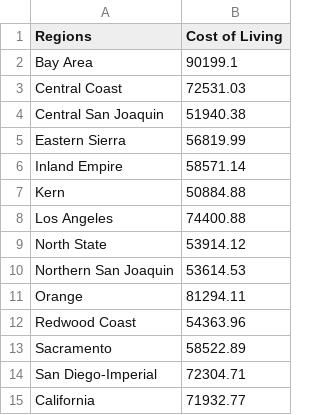
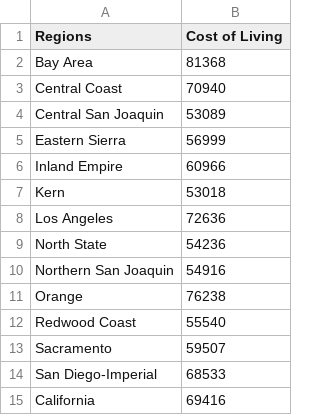
Before and after one commit to cafwd/job_quality_index, a CSV file: data/cost_of_living/united-way-col-1A1PS1C2015.csv, drawn as a sheet.

```diff
--- a/data/cost_of_living/united-way-col-1A1PS1C2015.csv
+++ b/data/cost_of_living/united-way-col-1A1PS1C2015.csv
@@ -1,15 +1,15 @@
 Regions,Cost of Living
-Bay Area,90199.1
-Central Coast,72531.03
-Central San Joaquin,51940.38
-Eastern Sierra,56819.99
-Inland Empire,58571.14
-Kern,50884.88
-Los Angeles,74400.88
-North State,53914.12
-Northern San Joaquin,53614.53
-Orange,81294.11
-Redwood Coast,54363.96
-Sacramento,58522.89
-San Diego-Imperial,72304.71
-California,71932.77
+Bay Area,81368
+Central Coast,70940
+Central San Joaquin,53089
+Eastern Sierra,56999
+Inland Empire,60966
+Kern,53018
+Los Angeles,72636
+North State,54236
+Northern San Joaquin,54916
+Orange,76238
+Redwood Coast,55540
+Sacramento,59507
+San Diego-Imperial,68533
+California,69416
```
Also changed, not shown: data/cost_of_living/united-way-col-1A1PS1C2014.csv, data/outputs/hw_outputs_2010.csv, 42 other files.
